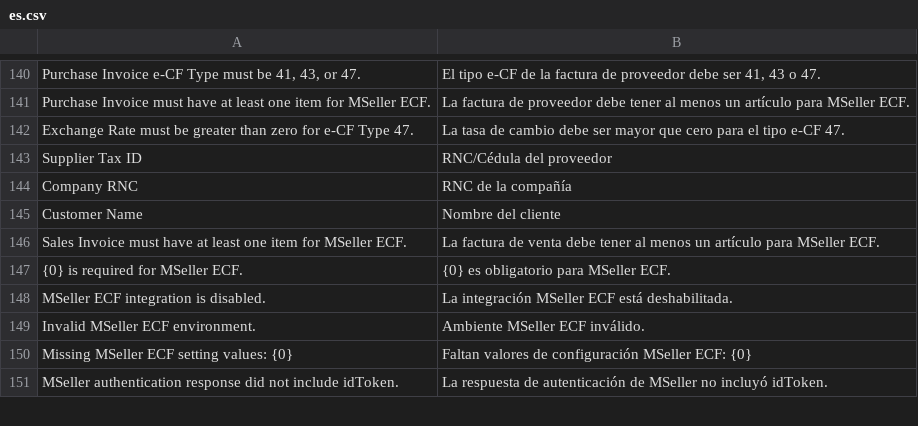
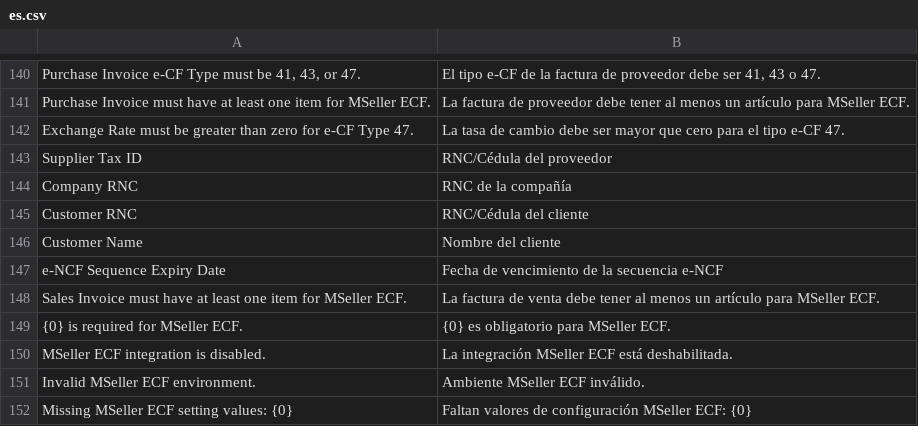
Before and after one commit to joseagrc/mseller_ecf, a CSV file: mseller_ecf/translations/es.csv, drawn as a sheet; only a part is shown, gaps mark what is left out; the shorter side is filled out with more unchanged rows.

```diff
--- a/mseller_ecf/translations/es.csv
+++ b/mseller_ecf/translations/es.csv
@@ -144,3 +144,5 @@
 "Company RNC","RNC de la compañía"
+"Customer RNC","RNC/Cédula del cliente"
 "Customer Name","Nombre del cliente"
+"e-NCF Sequence Expiry Date","Fecha de vencimiento de la secuencia e-NCF"
 "Sales Invoice must have at least one item for MSeller ECF.","La factura de venta debe tener al menos un artículo para MSeller ECF."
```
Also changed, not shown: 1 other file.
